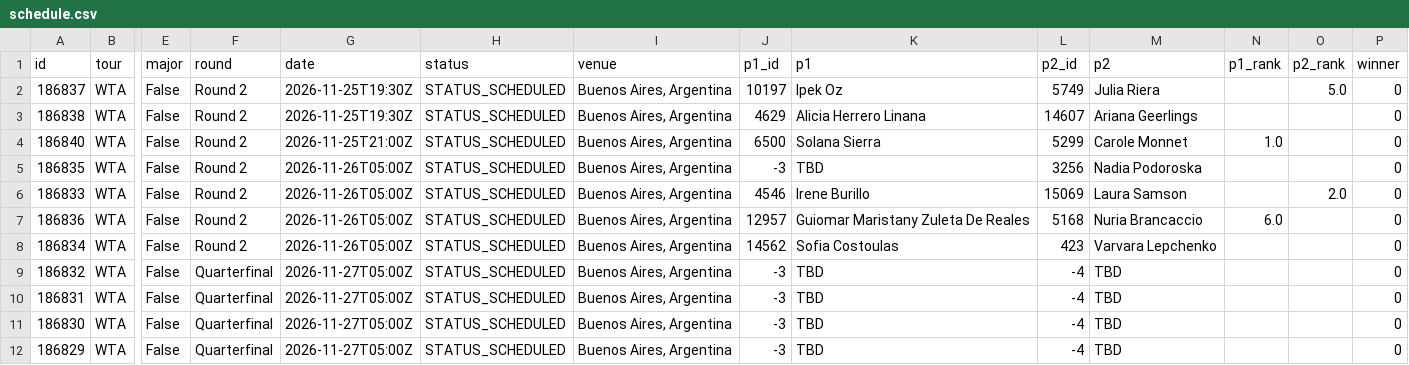
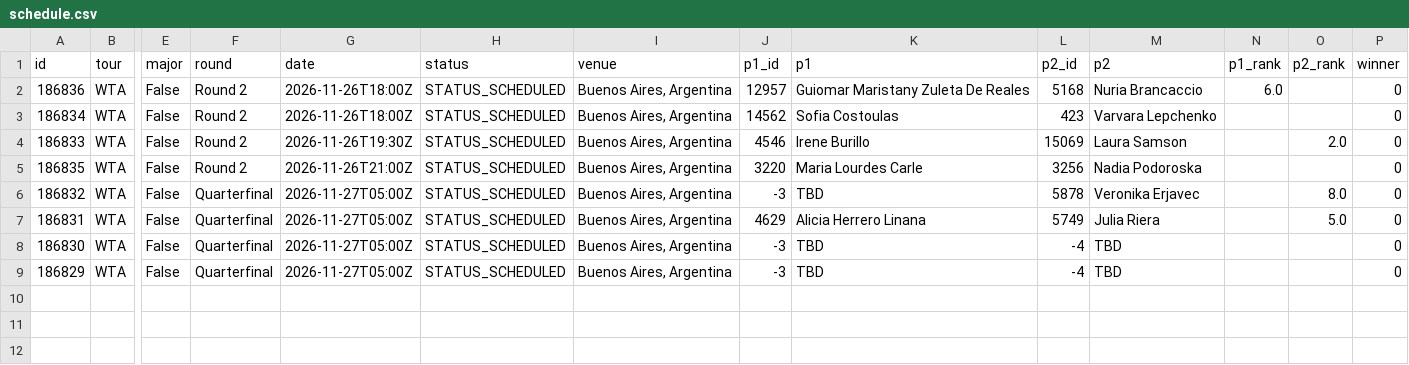
Before and after one commit to tessoncharles-sys/paris-data, a CSV file: data/raw/tennis/schedule.csv, drawn as a sheet; only a part is shown, gaps mark what is left out; removed rows and columns are numbered as before the commit, all else as after; rows hold the shown columns only; the diff names each change by its address in the sheet, - before the commit and + after, or states it on an @@ line.

```diff
--- a/data/raw/tennis/schedule.csv
+++ b/data/raw/tennis/schedule.csv
-row 2: 186837 | WTA | False | Round 2 | 2026-11-25T19:30Z | STATUS_SCHEDULED | Buenos Aires, Argentina | 10197 | Ipek Oz | 5749 | Julia Riera |  | 5.0 | 0
-row 3: 186838 | WTA | False | Round 2 | 2026-11-25T19:30Z | STATUS_SCHEDULED | Buenos Aires, Argentina | 4629 | Alicia Herrero Linana | 14607 | Ariana Geerlings |  |  | 0
-row 4: 186840 | WTA | False | Round 2 | 2026-11-25T21:00Z | STATUS_SCHEDULED | Buenos Aires, Argentina | 6500 | Solana Sierra | 5299 | Carole Monnet | 1.0 |  | 0
-row 5: 186835 | WTA | False | Round 2 | 2026-11-26T05:00Z | STATUS_SCHEDULED | Buenos Aires, Argentina | -3 | TBD | 3256 | Nadia Podoroska |  |  | 0
-row 6: 186833 | WTA | False | Round 2 | 2026-11-26T05:00Z | STATUS_SCHEDULED | Buenos Aires, Argentina | 4546 | Irene Burillo | 15069 | Laura Samson |  | 2.0 | 0
-G2:G3 (date): 2026-11-26T05:00Z
+G2:G3 (date): 2026-11-26T18:00Z
+row 4: 186833 | WTA | False | Round 2 | 2026-11-26T19:30Z | STATUS_SCHEDULED | Buenos Aires, Argentina | 4546 | Irene Burillo | 15069 | Laura Samson |  | 2.0 | 0
+row 5: 186835 | WTA | False | Round 2 | 2026-11-26T21:00Z | STATUS_SCHEDULED | Buenos Aires, Argentina | 3220 | Maria Lourdes Carle | 3256 | Nadia Podoroska |  |  | 0
-L6 (p2_id): -4
+L6 (p2_id): 5878
-M6 (p2): TBD
+M6 (p2): Veronika Erjavec
-O6 (p2_rank): (empty)
+O6 (p2_rank): 8.0
-J7 (p1_id): -3
+J7 (p1_id): 4629
-K7 (p1): TBD
+K7 (p1): Alicia Herrero Linana
-L7 (p2_id): -4
+L7 (p2_id): 5749
-M7 (p2): TBD
+M7 (p2): Julia Riera
-O7 (p2_rank): (empty)
+O7 (p2_rank): 5.0
```
Also changed, not shown: data/raw/handball/results.csv, 8 other files.
